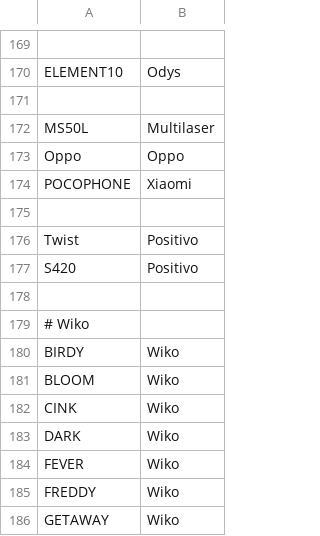
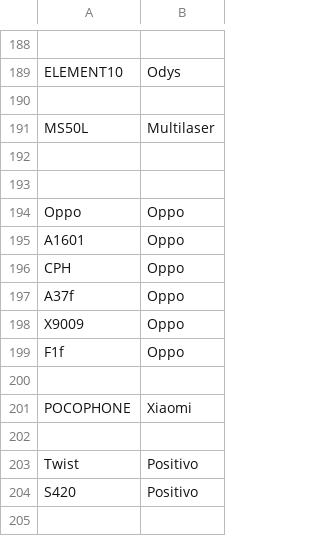
Before and after one commit to nielsbasjes/yauaa, a CSV file: analyzer/src/main/code-gen/UserAgents/MobileBrands/MobileBrands.csv, drawn as a sheet; only a part is shown, gaps mark what is left out; the shorter side is filled out with more unchanged rows; the diff covers the shown part only; the diff names each change by its address in the sheet, - before the commit and + after, or states it on an @@ line.

```diff
--- a/analyzer/src/main/code-gen/UserAgents/MobileBrands/MobileBrands.csv
+++ b/analyzer/src/main/code-gen/UserAgents/MobileBrands/MobileBrands.csv
+row 192: (empty)
+row 193: (empty)
+row 195: A1601 | Oppo
+row 196: CPH | Oppo
+row 197: A37f | Oppo
+row 198: X9009 | Oppo
+row 199: F1f | Oppo
+row 200: (empty)
```
Also changed, not shown: 19 added rows and 1 removed row elsewhere in this file, 5 other files.
